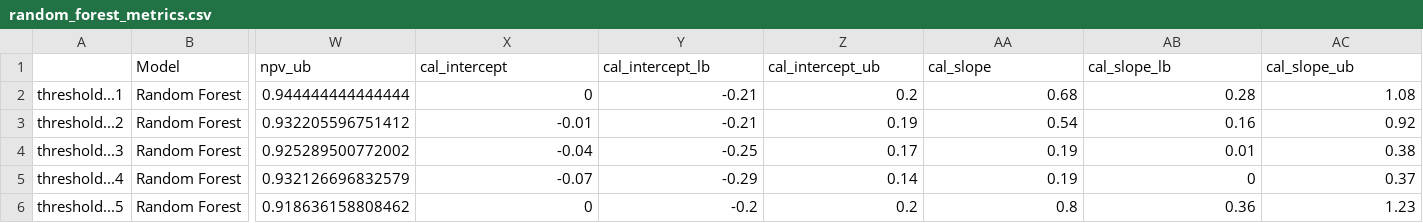
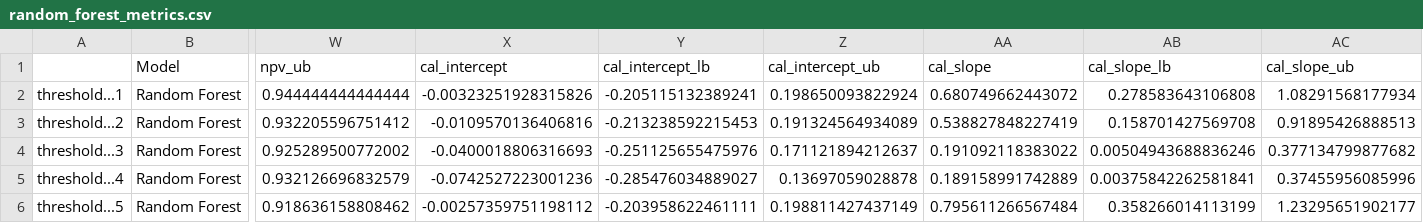
Before and after one commit to sarahlotspeich/missALI, a CSV file: data/random_forest_metrics.csv, drawn as a sheet; only a part is shown, gaps mark what is left out; the diff covers the shown part only; the diff names each change by its address in the sheet, - before the commit and + after, or states it on an @@ line.

```diff
--- a/data/random_forest_metrics.csv
+++ b/data/random_forest_metrics.csv
-X2 (cal_intercept): 0
+X2 (cal_intercept): -0.00323251928315826
-Y2 (cal_intercept_lb): -0.21
+Y2 (cal_intercept_lb): -0.205115132389241
-Z2 (cal_intercept_ub): 0.2
+Z2 (cal_intercept_ub): 0.198650093822924
-AA2 (cal_slope): 0.68
+AA2 (cal_slope): 0.680749662443072
-AB2 (cal_slope_lb): 0.28
+AB2 (cal_slope_lb): 0.278583643106808
-AC2 (cal_slope_ub): 1.08
+AC2 (cal_slope_ub): 1.08291568177934
-X3 (cal_intercept): -0.01
+X3 (cal_intercept): -0.0109570136406816
-Y3 (cal_intercept_lb): -0.21
+Y3 (cal_intercept_lb): -0.213238592215453
-Z3 (cal_intercept_ub): 0.19
+Z3 (cal_intercept_ub): 0.191324564934089
-AA3 (cal_slope): 0.54
+AA3 (cal_slope): 0.538827848227419
-AB3 (cal_slope_lb): 0.16
+AB3 (cal_slope_lb): 0.158701427569708
-AC3 (cal_slope_ub): 0.92
+AC3 (cal_slope_ub): 0.91895426888513
-X4 (cal_intercept): -0.04
+X4 (cal_intercept): -0.0400018806316693
-Y4 (cal_intercept_lb): -0.25
+Y4 (cal_intercept_lb): -0.251125655475976
-Z4 (cal_intercept_ub): 0.17
+Z4 (cal_intercept_ub): 0.171121894212637
-AA4 (cal_slope): 0.19
+AA4 (cal_slope): 0.191092118383022
-AB4 (cal_slope_lb): 0.01
+AB4 (cal_slope_lb): 0.00504943688836246
-AC4 (cal_slope_ub): 0.38
+AC4 (cal_slope_ub): 0.377134799877682
-X5 (cal_intercept): -0.07
+X5 (cal_intercept): -0.0742527223001236
-Y5 (cal_intercept_lb): -0.29
+Y5 (cal_intercept_lb): -0.285476034889027
-Z5 (cal_intercept_ub): 0.14
+Z5 (cal_intercept_ub): 0.13697059028878
-AA5 (cal_slope): 0.19
+AA5 (cal_slope): 0.189158991742889
-AB5 (cal_slope_lb): 0
+AB5 (cal_slope_lb): 0.00375842262581841
-AC5 (cal_slope_ub): 0.37
+AC5 (cal_slope_ub): 0.37455956085996
-X6 (cal_intercept): 0
+X6 (cal_intercept): -0.00257359751198112
-Y6 (cal_intercept_lb): -0.2
+Y6 (cal_intercept_lb): -0.203958622461111
-Z6 (cal_intercept_ub): 0.2
+Z6 (cal_intercept_ub): 0.198811427437149
-AA6 (cal_slope): 0.8
+AA6 (cal_slope): 0.795611266567484
-AB6 (cal_slope_lb): 0.36
+AB6 (cal_slope_lb): 0.358266014113199
-AC6 (cal_slope_ub): 1.23
+AC6 (cal_slope_ub): 1.23295651902177
```
Also changed, not shown: 60 edited cells elsewhere in this file, data/logistic_regression_metrics.csv, 45 other files.
